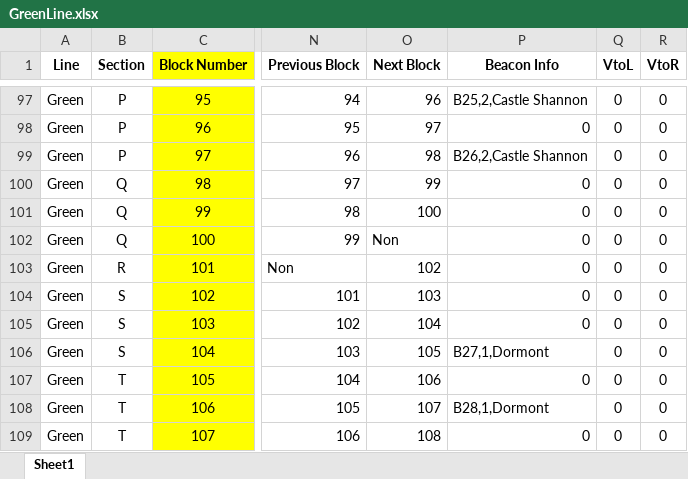
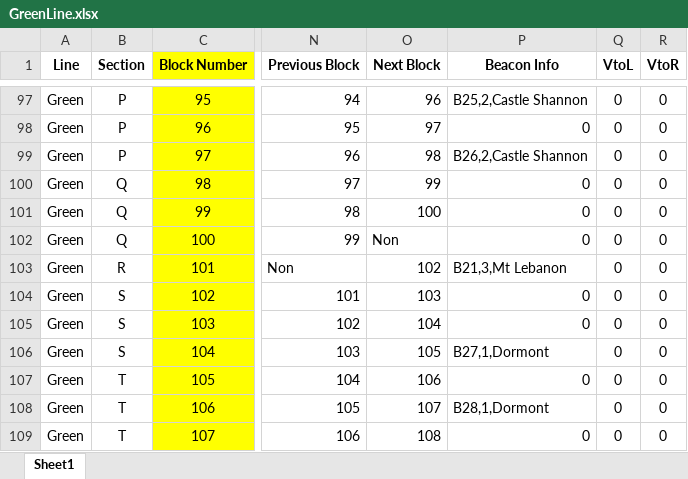
Before and after one commit to IsaacShaker/trains, an Excel workbook: TrackModel/trackData/GreenLine.xlsx, sheet Sheet1, drawn as a sheet; only a part is shown, gaps mark what is left out; values as stored, in another font and other column widths than the file's, no borders; conditional formats not drawn; the diff names each change by its address in the sheet, - before the commit and + after, or states it on an @@ line.

Commit message:
goes to pioneer and back to yard at 10x speed

```diff
--- a/TrackModel/trackData/GreenLine.xlsx (sheet Sheet1)
+++ b/TrackModel/trackData/GreenLine.xlsx (sheet Sheet1)
-P103 (Beacon Info): 0
+P103 (Beacon Info): B21,3,Mt Lebanon
```
Also changed, not shown: 6 other files.
